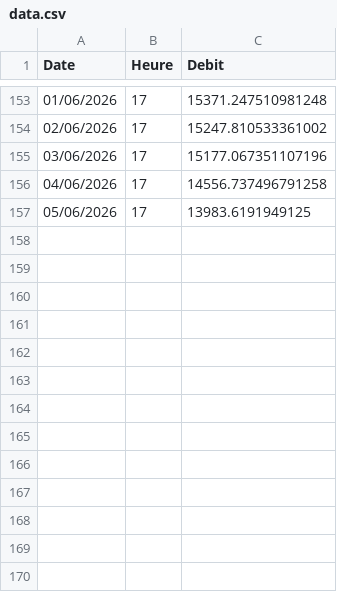
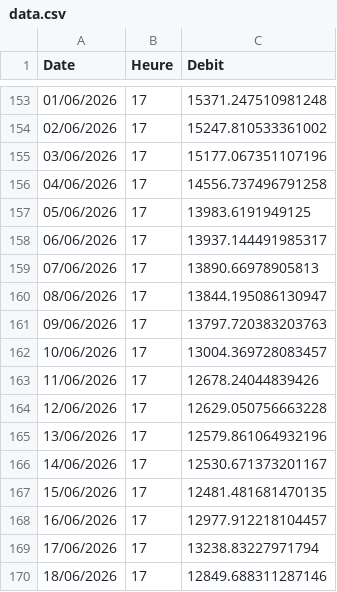
Before and after one commit to HatYaz/debit-QC-dashboard, a CSV file: data.csv, drawn as a sheet; only a part is shown, gaps mark what is left out; the diff names each change by its address in the sheet, - before the commit and + after, or states it on an @@ line.

Commit message:
new data till June 18th 2026 - one year HY

```diff
--- a/data.csv
+++ b/data.csv
+row 158: 06/06/2026 | 17 | 13937.144491985317
+row 159: 07/06/2026 | 17 | 13890.66978905813
+row 160: 08/06/2026 | 17 | 13844.195086130947
+row 161: 09/06/2026 | 17 | 13797.720383203763
+row 162: 10/06/2026 | 17 | 13004.369728083457
+row 163: 11/06/2026 | 17 | 12678.24044839426
+row 164: 12/06/2026 | 17 | 12629.050756663228
+row 165: 13/06/2026 | 17 | 12579.861064932196
+row 166: 14/06/2026 | 17 | 12530.671373201167
+row 167: 15/06/2026 | 17 | 12481.481681470135
+row 168: 16/06/2026 | 17 | 12977.912218104457
+row 169: 17/06/2026 | 17 | 13238.83227971794
+row 170: 18/06/2026 | 17 | 12849.688311287146
```
